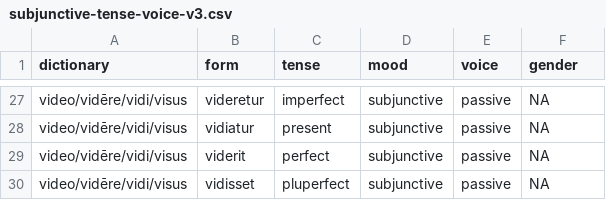
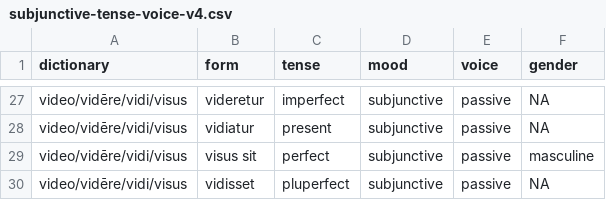
Before and after one commit to katherineluhsu/textbook, a CSV file: quizbank/subjunctive-tense-voice-v4.csv (was quizbank/subjunctive-tense-voice-v3.csv), drawn as a sheet; only a part is shown, gaps mark what is left out.

Commit message:
Typo

```diff
--- a/quizbank/subjunctive-tense-voice-v3.csv
+++ b/quizbank/subjunctive-tense-voice-v4.csv
@@ -28,3 +28,3 @@ video/vidēre/vidi/visus,videretur,imperfect,subjunctive,passive,NA
 video/vidēre/vidi/visus,vidiatur,present,subjunctive,passive,NA
-video/vidēre/vidi/visus,viderit,perfect,subjunctive,passive,NA
+video/vidēre/vidi/visus,visus sit,perfect,subjunctive,passive,masculine
 video/vidēre/vidi/visus,vidisset,pluperfect,subjunctive,passive,NA
```
